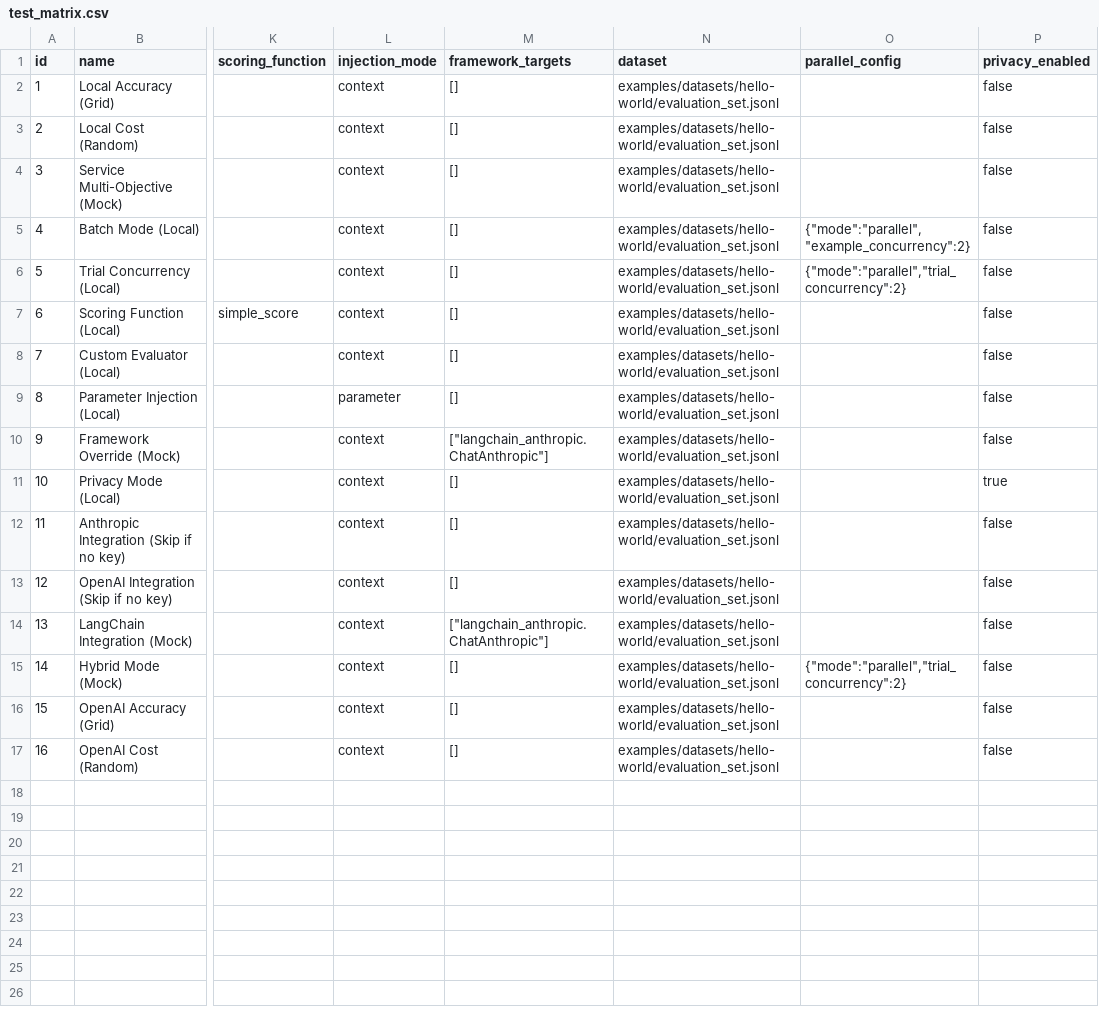
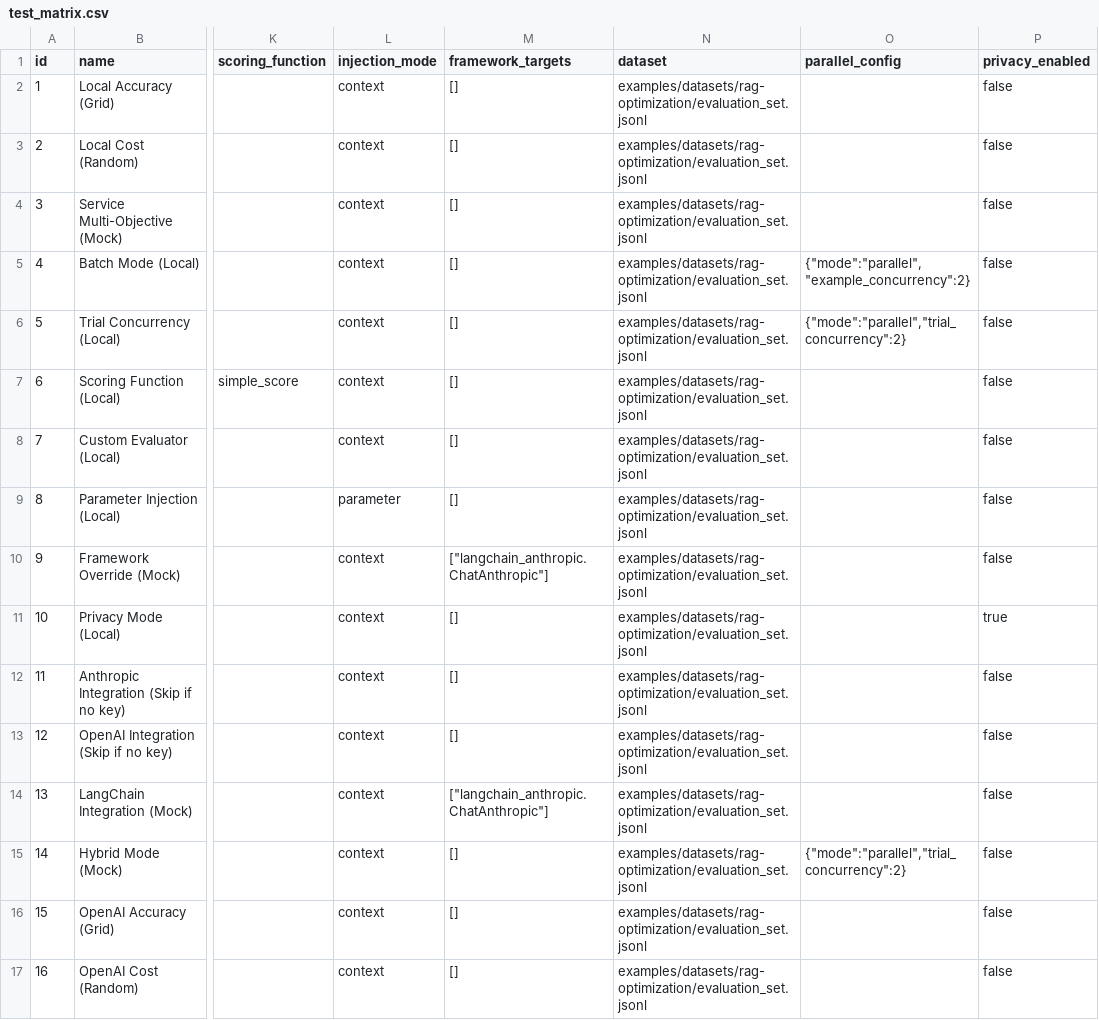
Before and after one commit to Traigent/Traigent, a CSV file: examples/datasets/matrices/test_matrix.csv, drawn as a sheet; only a part is shown, gaps mark what is left out; the diff names each change by its address in the sheet, - before the commit and + after, or states it on an @@ line.

Commit message:
docs: sync release polish examples into develop

```diff
--- a/examples/datasets/matrices/test_matrix.csv
+++ b/examples/datasets/matrices/test_matrix.csv
-N2:N17 (dataset): examples/datasets/hello-world/evaluation_set.jsonl
+N2:N17 (dataset): examples/datasets/rag-optimization/evaluation_set.jsonl
```
Also changed, not shown: examples/datasets/matrices/test_matrix_v2.csv, 38 other files.
